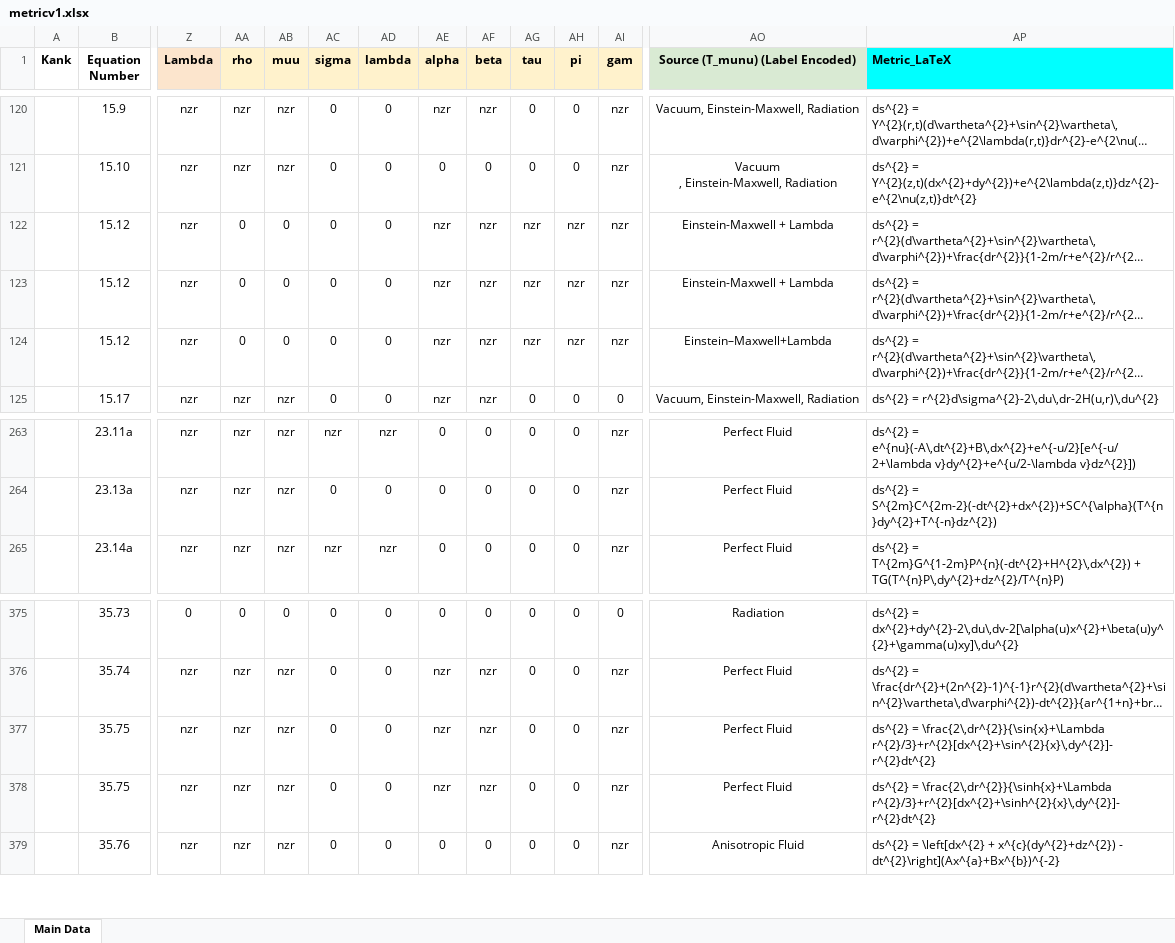
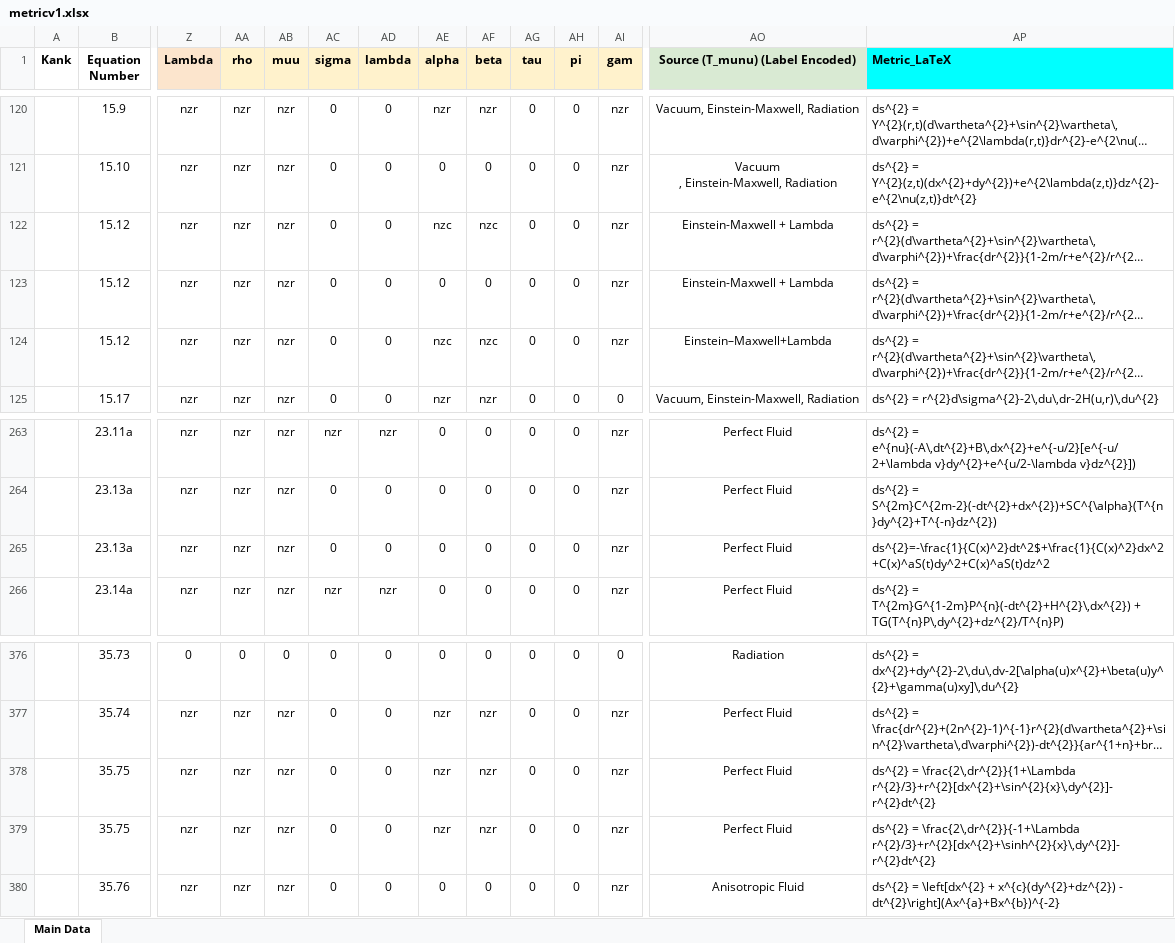
Before and after one commit to sudesb/metric-viewer, an Excel workbook: metricv1.xlsx, sheet Main Data, drawn as a sheet; only a part is shown, gaps mark what is left out; long unchanged cells end in …; values as stored, in another font and other column widths than the file's, no borders; charts and pictures and conditional formats not drawn; addresses are those after the commit; rows hold the shown columns only; the diff names each change by its address in the sheet, - before the commit and + after, or states it on an @@ line.

Commit message:
Add files via upload

```diff
--- a/metricv1.xlsx (sheet Main Data)
+++ b/metricv1.xlsx (sheet Main Data)
-AA122:AA124 (rho): 0
+AA122:AA124 (rho): nzr
-AB122:AB124 (muu): 0
+AB122:AB124 (muu): nzr
-AE122 (alpha): nzr
+AE122 (alpha): nzc
-AF122 (beta): nzr
+AF122 (beta): nzc
-AG122:AG124 (tau): nzr
+AG122:AG124 (tau): 0
-AH122:AH124 (pi): nzr
+AH122:AH124 (pi): 0
-AE123 (alpha): nzr
+AE123 (alpha): 0
-AF123 (beta): nzr
+AF123 (beta): 0
-AE124 (alpha): nzr
+AE124 (alpha): nzc
-AF124 (beta): nzr
+AF124 (beta): nzc
+row 265:  | 23.13a | nzr | nzr | nzr | 0 | 0 | 0 | 0 | 0 | 0 | nzr | Perfect Fluid | ds^{2}=-\frac{1}{C(x)^2}dt^2$+\frac{1}{C(x)^2}dx^2+C(x)^aS(t)dy^2+C(x)^aS(t)dz^2
-AP378 (Metric_LaTeX): ds^{2} = \frac{2\,dr^{2}}{\sin{x}+\Lambda r^{2}/3}+r^{2}[dx^{2}+\sin^{2}{x}\,dy^{2}]-r^{2}dt^{2}
+AP378 (Metric_LaTeX): ds^{2} = \frac{2\,dr^{2}}{1+\Lambda r^{2}/3}+r^{2}[dx^{2}+\sin^{2}{x}\,dy^{2}]-r^{2}dt^{2}
-AP379 (Metric_LaTeX): ds^{2} = \frac{2\,dr^{2}}{\sinh{x}+\Lambda r^{2}/3}+r^{2}[dx^{2}+\sinh^{2}{x}\,dy^{2}]-r^{2}dt^{2}
+AP379 (Metric_LaTeX): ds^{2} = \frac{2\,dr^{2}}{-1+\Lambda r^{2}/3}+r^{2}[dx^{2}+\sinh^{2}{x}\,dy^{2}]-r^{2}dt^{2}
```
